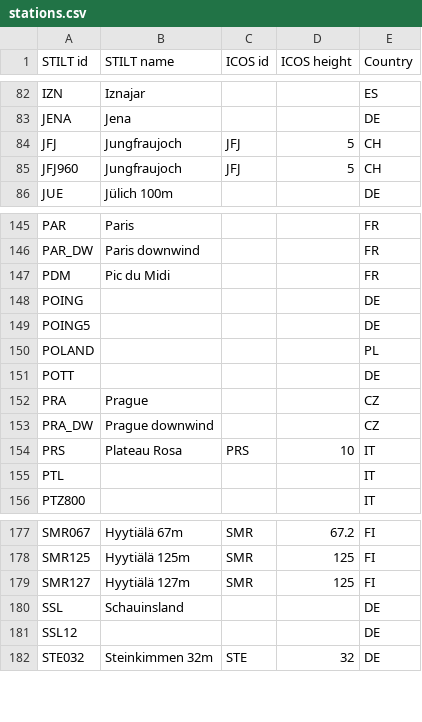
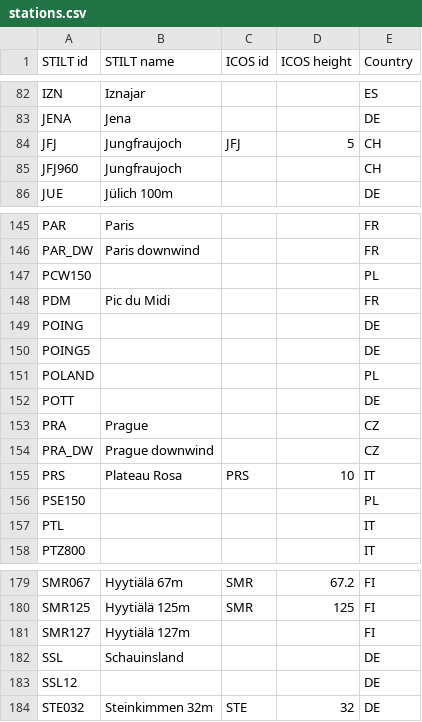
Before and after one commit to ICOS-Carbon-Portal/stiltweb, a CSV file: src/main/resources/stations.csv, drawn as a sheet; only a part is shown, gaps mark what is left out.

Commit message:
[viewer] Minor update to stations.csv

```diff
--- a/src/main/resources/stations.csv
+++ b/src/main/resources/stations.csv
@@ -84,3 +84,3 @@ JENA,Jena,,,DE
 JFJ,Jungfraujoch,JFJ,5,CH
-JFJ960,Jungfraujoch,JFJ,5,CH
+JFJ960,Jungfraujoch,,,CH
 JUE,Jülich 100m,,,DE
@@ -146,2 +146,3 @@ PAR,Paris,,,FR
 PAR_DW,Paris downwind,,,FR
+PCW150,,,,PL
 PDM,Pic du Midi,,,FR
@@ -154,2 +155,3 @@ PRA_DW,Prague downwind,,,CZ
 PRS,Plateau Rosa,PRS,10,IT
+PSE150,,,,PL
 PTL,,,,IT
@@ -178,3 +180,3 @@ SMR067,Hyytiälä 67m,SMR,67.2,FI
 SMR125,Hyytiälä 125m,SMR,125,FI
-SMR127,Hyytiälä 127m,SMR,125,FI
+SMR127,Hyytiälä 127m,,,FI
 SSL,Schauinsland,,,DE
```
